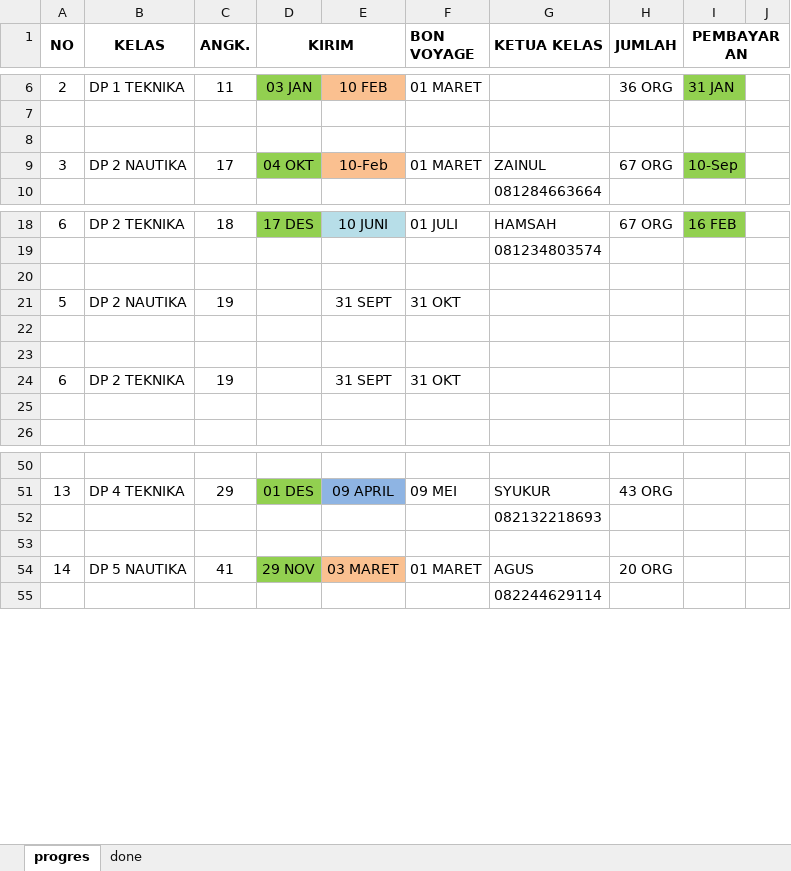
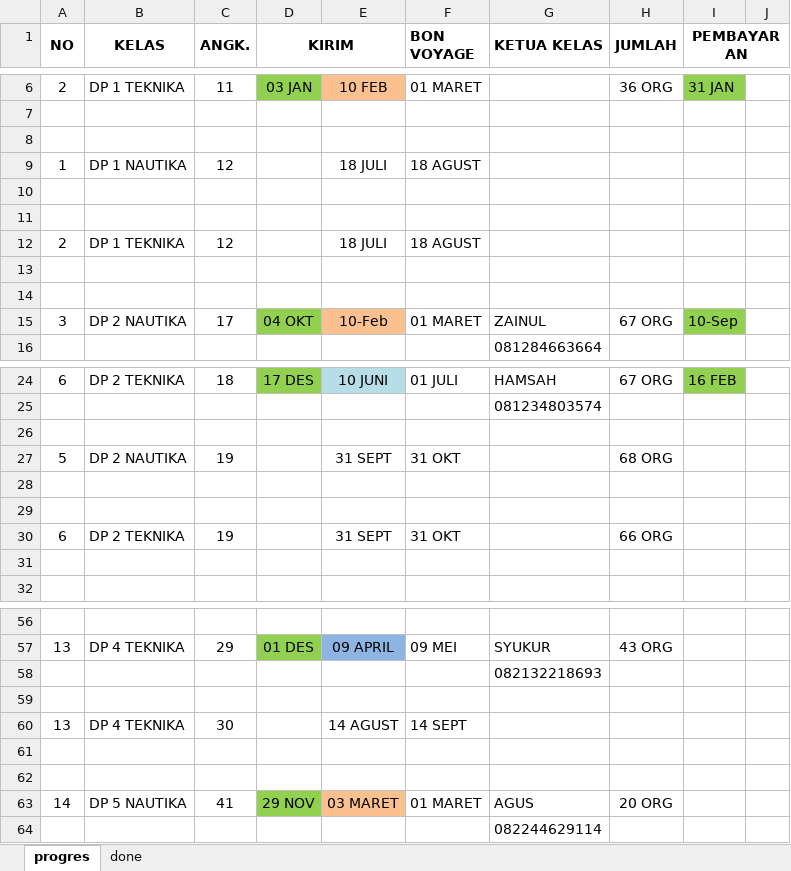
Before and after one commit to dedyhariadi/progress, an Excel workbook: RENCANA BON VOYAGE.xlsx, sheet progres, drawn as a sheet; only a part is shown, gaps mark what is left out; values as stored, in another font and other column widths than the file's, no borders; charts and pictures not drawn; addresses are those after the commit; the diff names each change by its address in the sheet, - before the commit and + after, or states it on an @@ line.

```diff
--- a/RENCANA BON VOYAGE.xlsx (sheet progres)
+++ b/RENCANA BON VOYAGE.xlsx (sheet progres)
+row 9: 1 | DP 1 NAUTIKA | 12 |  | 18 JULI | 18 AGUST
+row 10: (empty)
+row 11: (empty)
+row 12: 2 | DP 1 TEKNIKA | 12 |  | 18 JULI | 18 AGUST
+row 13: (empty)
+row 14: (empty)
-H27 (JUMLAH): (empty)
+H27 (JUMLAH): 68 ORG
-H30 (JUMLAH): (empty)
+H30 (JUMLAH): 66 ORG
+row 59: (empty)
+row 60: 13 | DP 4 TEKNIKA | 30 |  | 14 AGUST | 14 SEPT
+row 61: (empty)
```
Also changed, not shown: charts or pictures, 1 other file.
